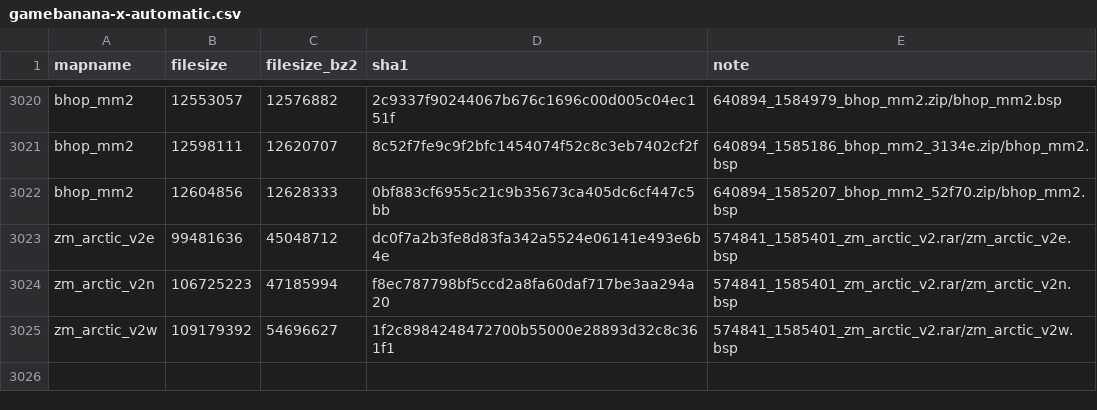
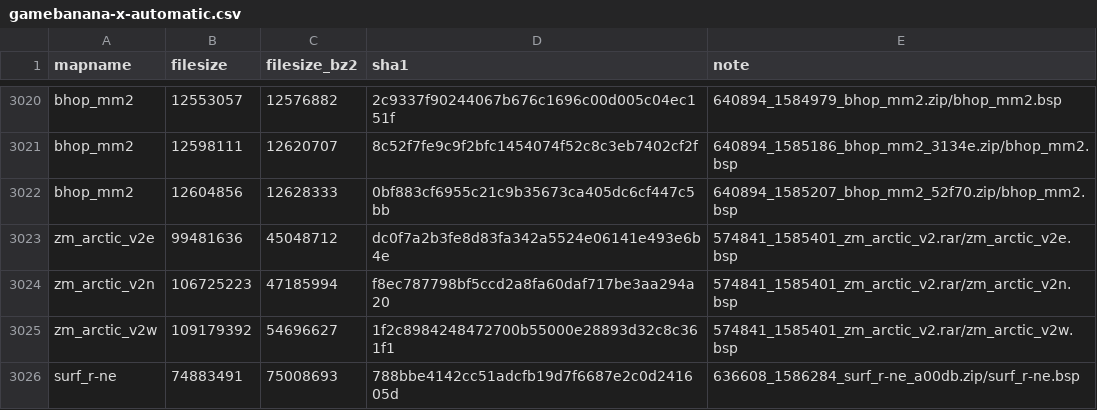
Before and after one commit to srcwr/maps-cstrike, a CSV file: unprocessed/gamebanana-x-automatic.csv, drawn as a sheet; only a part is shown, gaps mark what is left out.

Commit message:
202512231703 - automatic gamebanana

```diff
--- a/unprocessed/gamebanana-x-automatic.csv
+++ b/unprocessed/gamebanana-x-automatic.csv
@@ -3025 +3025,2 @@ zm_arctic_v2n,106725223,47185994,f8ec787798bf5ccd2a8fa60daf717be3aa294a20,574841
 zm_arctic_v2w,109179392,54696627,1f2c8984248472700b55000e28893d32c8c361f1,574841_1585401_zm_arctic_v2.rar/zm_arctic_v2w.bsp
+surf_r-ne,74883491,75008693,788bbe4142cc51adcfb19d7f6687e2c0d241605d,636608_1586284_surf_r-ne_a00db.zip/surf_r-ne.bsp
```
Also changed, not shown: canon.csv, gamebanana-modified-times.csv, 2 other files.
